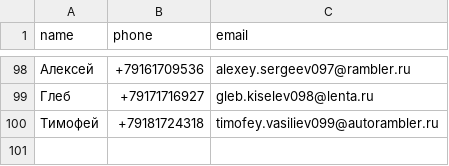
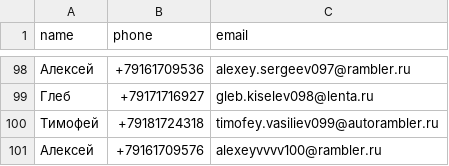
Before and after one commit to ea460-ui/jmeter-load-test-shop-api, a CSV file: users.csv, drawn as a sheet; only a part is shown, gaps mark what is left out.

Commit message:
users.csv

```diff
--- a/users.csv
+++ b/users.csv
@@ -100 +100,2 @@ name,phone,email
 Тимофей,+79181724318,timofey.vasiliev099@autorambler.ru
+Алексей,+79161709576,alexeyvvvv100@rambler.ru
```
